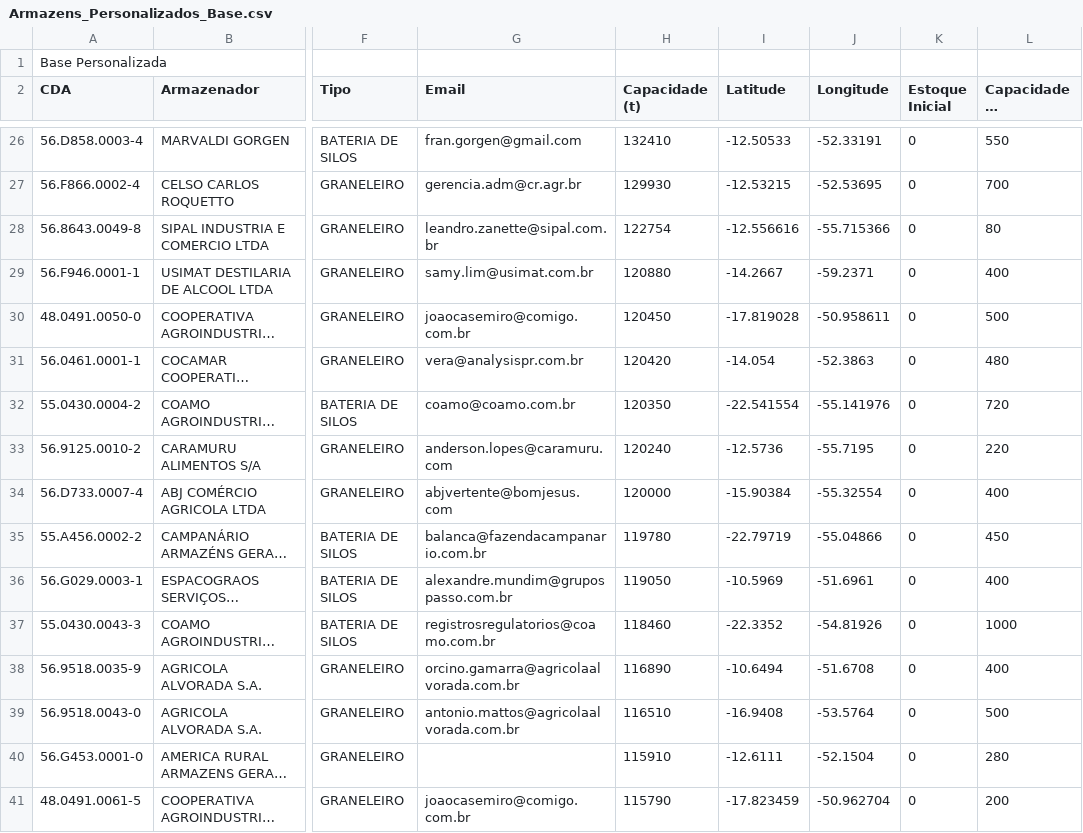
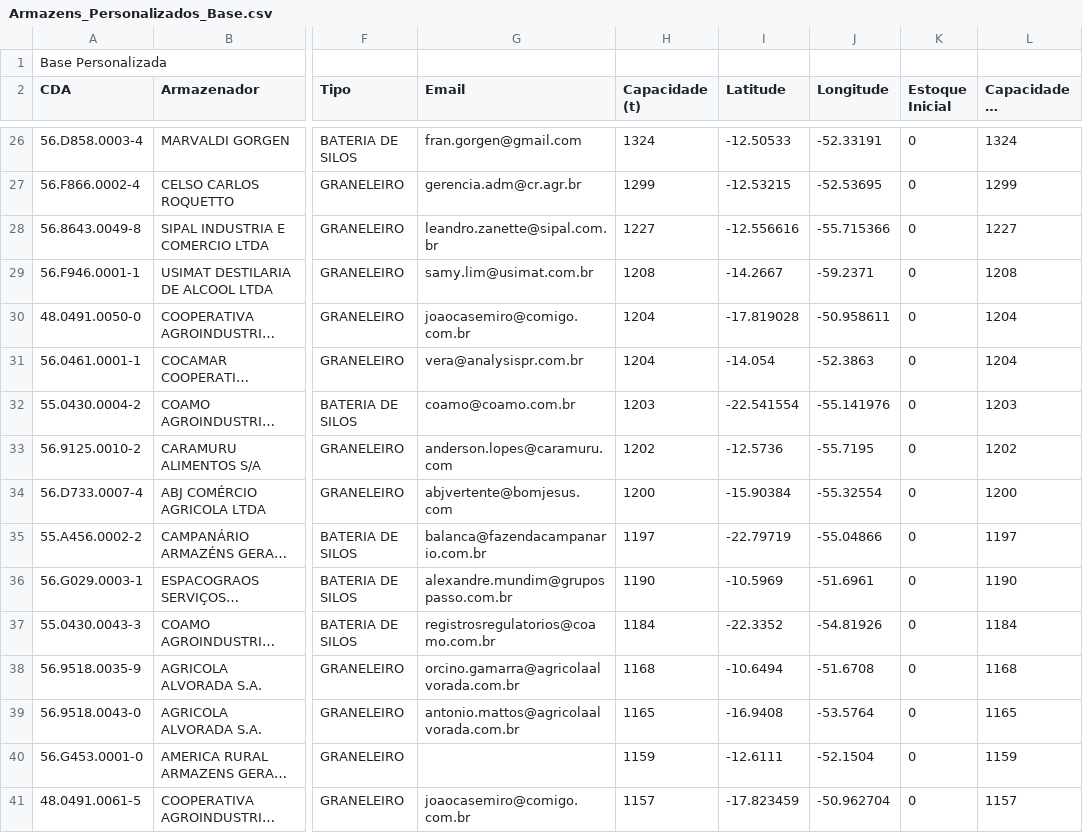
Before and after one commit to arturguerra921/granum, a CSV file: src/view/assets/data/Armazens_Personalizados_Base.csv, drawn as a sheet; only a part is shown, gaps mark what is left out; long unchanged cells end in …; the diff covers the shown part only; the diff names each change by its address in the sheet, - before the commit and + after, or states it on an @@ line.

```diff
--- a/src/view/assets/data/Armazens_Personalizados_Base.csv
+++ b/src/view/assets/data/Armazens_Personalizados_Base.csv
-H26 (Capacidade (t)): 132410
+H26 (Capacidade (t)): 1324
-L26 (Capacidade de Recepção): 550
+L26 (Capacidade de Recepção): 1324
-H27 (Capacidade (t)): 129930
+H27 (Capacidade (t)): 1299
-L27 (Capacidade de Recepção): 700
+L27 (Capacidade de Recepção): 1299
-H28 (Capacidade (t)): 122754
+H28 (Capacidade (t)): 1227
-L28 (Capacidade de Recepção): 80
+L28 (Capacidade de Recepção): 1227
-H29 (Capacidade (t)): 120880
+H29 (Capacidade (t)): 1208
-L29 (Capacidade de Recepção): 400
+L29 (Capacidade de Recepção): 1208
-H30 (Capacidade (t)): 120450
+H30 (Capacidade (t)): 1204
-L30 (Capacidade de Recepção): 500
+L30 (Capacidade de Recepção): 1204
-H31 (Capacidade (t)): 120420
+H31 (Capacidade (t)): 1204
-L31 (Capacidade de Recepção): 480
+L31 (Capacidade de Recepção): 1204
-H32 (Capacidade (t)): 120350
+H32 (Capacidade (t)): 1203
-L32 (Capacidade de Recepção): 720
+L32 (Capacidade de Recepção): 1203
-H33 (Capacidade (t)): 120240
+H33 (Capacidade (t)): 1202
-L33 (Capacidade de Recepção): 220
+L33 (Capacidade de Recepção): 1202
-H34 (Capacidade (t)): 120000
+H34 (Capacidade (t)): 1200
-L34 (Capacidade de Recepção): 400
+L34 (Capacidade de Recepção): 1200
-H35 (Capacidade (t)): 119780
+H35 (Capacidade (t)): 1197
-L35 (Capacidade de Recepção): 450
+L35 (Capacidade de Recepção): 1197
-H36 (Capacidade (t)): 119050
+H36 (Capacidade (t)): 1190
-L36 (Capacidade de Recepção): 400
+L36 (Capacidade de Recepção): 1190
-H37 (Capacidade (t)): 118460
+H37 (Capacidade (t)): 1184
-L37 (Capacidade de Recepção): 1000
+L37 (Capacidade de Recepção): 1184
-H38 (Capacidade (t)): 116890
+H38 (Capacidade (t)): 1168
-L38 (Capacidade de Recepção): 400
+L38 (Capacidade de Recepção): 1168
-H39 (Capacidade (t)): 116510
+H39 (Capacidade (t)): 1165
-L39 (Capacidade de Recepção): 500
+L39 (Capacidade de Recepção): 1165
-H40 (Capacidade (t)): 115910
+H40 (Capacidade (t)): 1159
-L40 (Capacidade de Recepção): 280
+L40 (Capacidade de Recepção): 1159
-H41 (Capacidade (t)): 115790
+H41 (Capacidade (t)): 1157
-L41 (Capacidade de Recepção): 200
+L41 (Capacidade de Recepção): 1157
```
Also changed, not shown: 84 edited cells elsewhere in this file, 1 other file.
